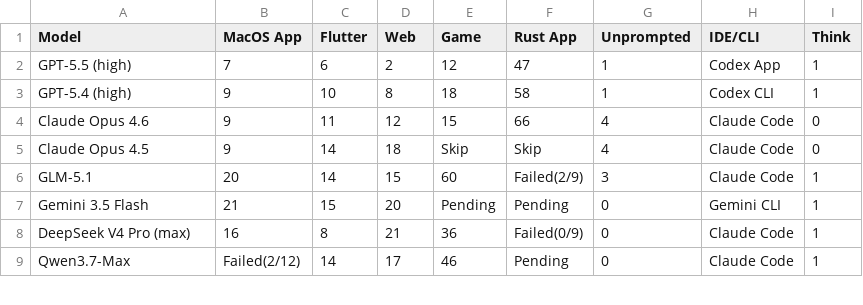
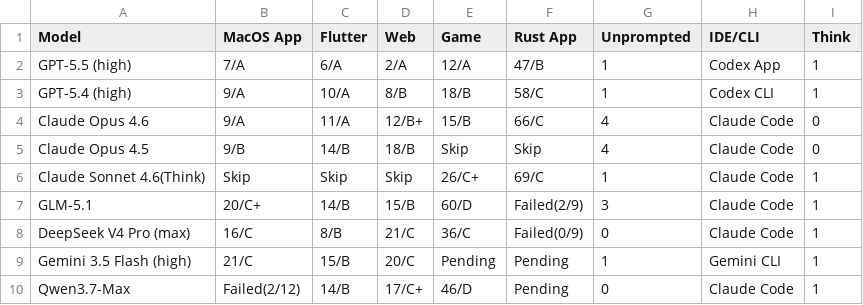
Before and after one commit to llm2014/llm_benchmark, a CSV file: docs/data/code_v3/2026-05.csv, drawn as a sheet; only a part is shown; the diff covers the shown part only.

Commit message:
update code v3,add ranking labels

```diff
--- a/docs/data/code_v3/2026-05.csv
+++ b/docs/data/code_v3/2026-05.csv
@@ -1,9 +1,10 @@
 "Model","MacOS App","Flutter","Web","Game","Rust App","Unprompted","IDE/CLI","Think"
-"GPT-5.5 (high)","7","6","2","12","47","1","Codex App","1"
-"GPT-5.4 (high)","9","10","8","18","58","1","Codex CLI","1"
-"Claude Opus 4.6","9","11","12","15","66","4","Claude Code","0"
-"Claude Opus 4.5","9","14","18","Skip","Skip","4","Claude Code","0"
-"GLM-5.1","20","14","15","60","Failed(2/9)","3","Claude Code","1"
-"Gemini 3.5 Flash","21","15","20","Pending","Pending","0","Gemini CLI","1"
-"DeepSeek V4 Pro (max)","16","8","21","36","Failed(0/9)","0","Claude Code","1"
-"Qwen3.7-Max","Failed(2/12)","14","17","46","Pending","0","Claude Code","1"
+"GPT-5.5 (high)","7/A","6/A","2/A","12/A","47/B","1","Codex App","1"
+"GPT-5.4 (high)","9/A","10/A","8/B","18/B","58/C","1","Codex CLI","1"
+"Claude Opus 4.6","9/A","11/A","12/B+","15/B","66/C","4","Claude Code","0"
+"Claude Opus 4.5","9/B","14/B","18/B","Skip","Skip","4","Claude Code","0"
+"Claude Sonnet 4.6(Think)","Skip","Skip","Skip","26/C+","69/C","1","Claude Code","1"
+"GLM-5.1","20/C+","14/B","15/B","60/D","Failed(2/9)","3","Claude Code","1"
+"DeepSeek V4 Pro (max)","16/C","8/B","21/C","36/C","Failed(0/9)","0","Claude Code","1"
+"Gemini 3.5 Flash (high)","21/C","15/B","20/C","Pending","Pending","1","Gemini CLI","1"
+"Qwen3.7-Max","Failed(2/12)","14/B","17/C+","46/D","Pending","0","Claude Code","1"
```
Also changed, not shown: 1 added row, 2 removed rows and 17 edited cells elsewhere in this file.
